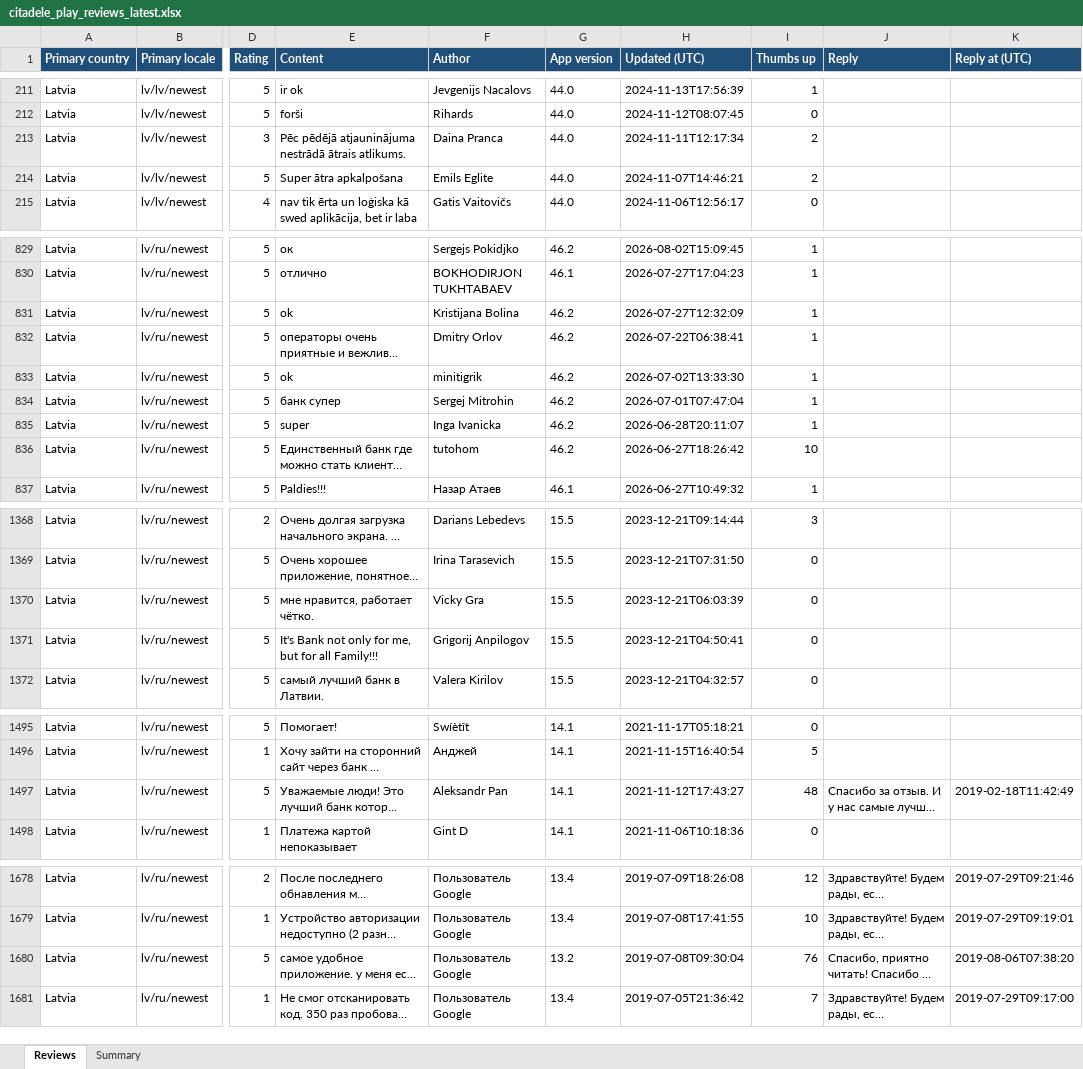
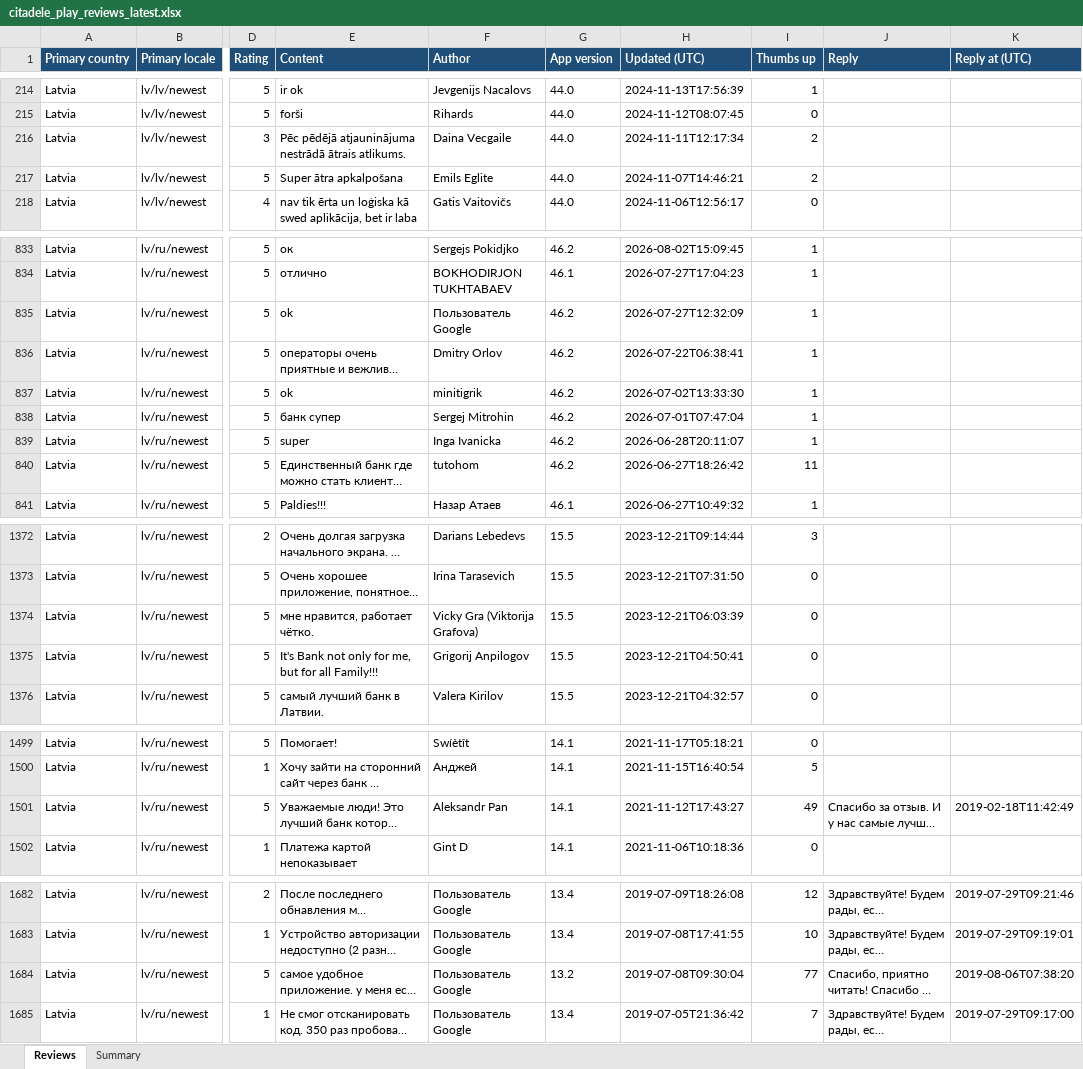
Before and after one commit to KATRINAPAVL/mobile-app-customer-reviews, an Excel workbook: output/citadele_play_reviews_latest.xlsx, sheet Reviews, drawn as a sheet; only a part is shown, gaps mark what is left out; long unchanged cells end in …; values as stored, in another font and other column widths than the file's, no borders; addresses are those after the commit; the diff covers the shown part only; the diff names each change by its address in the sheet, - before the commit and + after, or states it on an @@ line.

```diff
--- a/output/citadele_play_reviews_latest.xlsx (sheet Reviews)
+++ b/output/citadele_play_reviews_latest.xlsx (sheet Reviews)
-F216 (Author): Daina Pranca
+F216 (Author): Daina Vecgaile
-F835 (Author): Kristijana Bolina
+F835 (Author): Пользователь Google
-I840 (Thumbs up): 10
+I840 (Thumbs up): 11
-F1374 (Author): Vicky Gra
+F1374 (Author): Vicky Gra (Viktorija Grafova)
-I1501 (Thumbs up): 48
+I1501 (Thumbs up): 49
-I1684 (Thumbs up): 76
+I1684 (Thumbs up): 77
```
Also changed, not shown: 6 added rows and 2 removed rows elsewhere in this sheet, sheet Summary, output/citadele_reviews_latest.xlsx, 6 other files.
